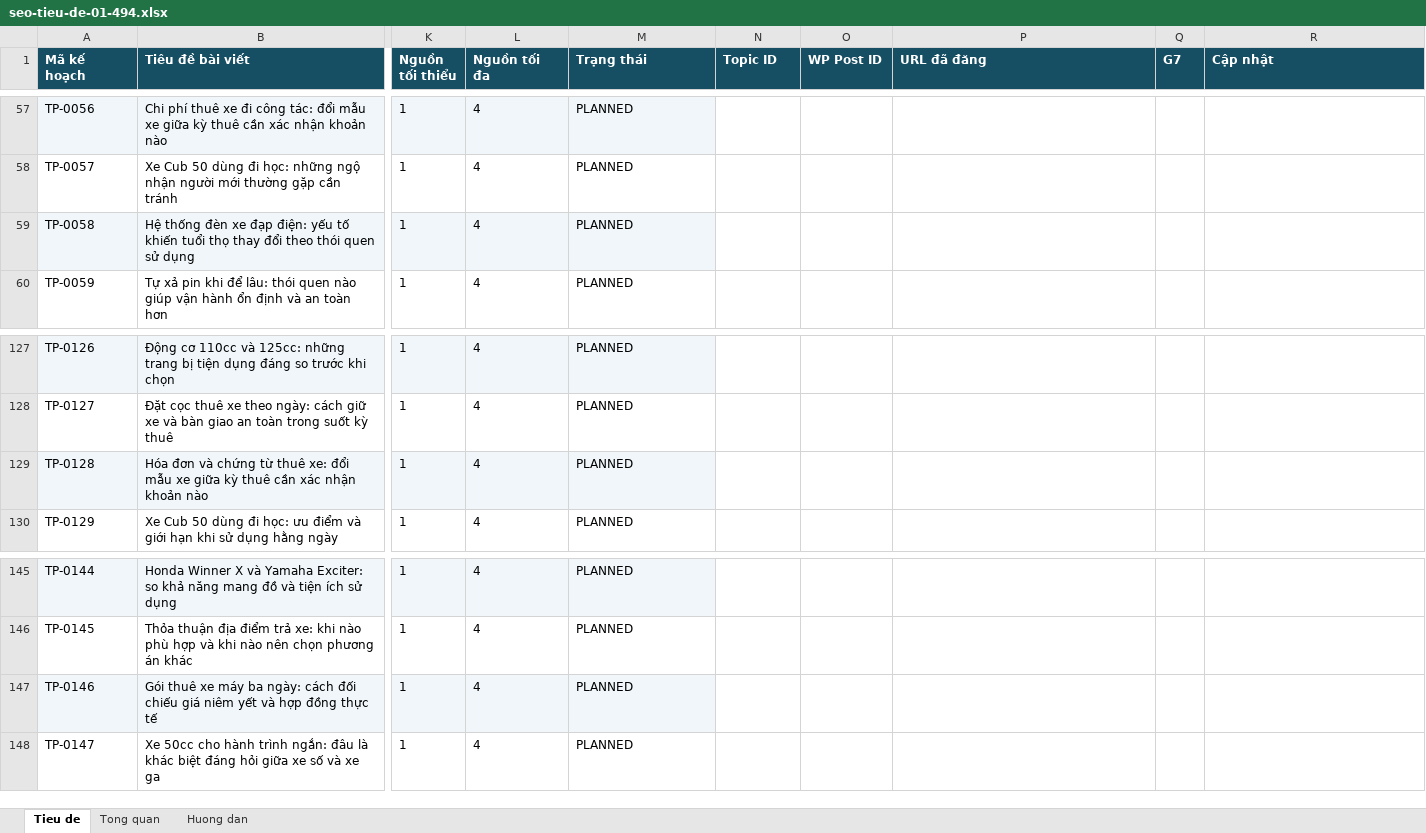
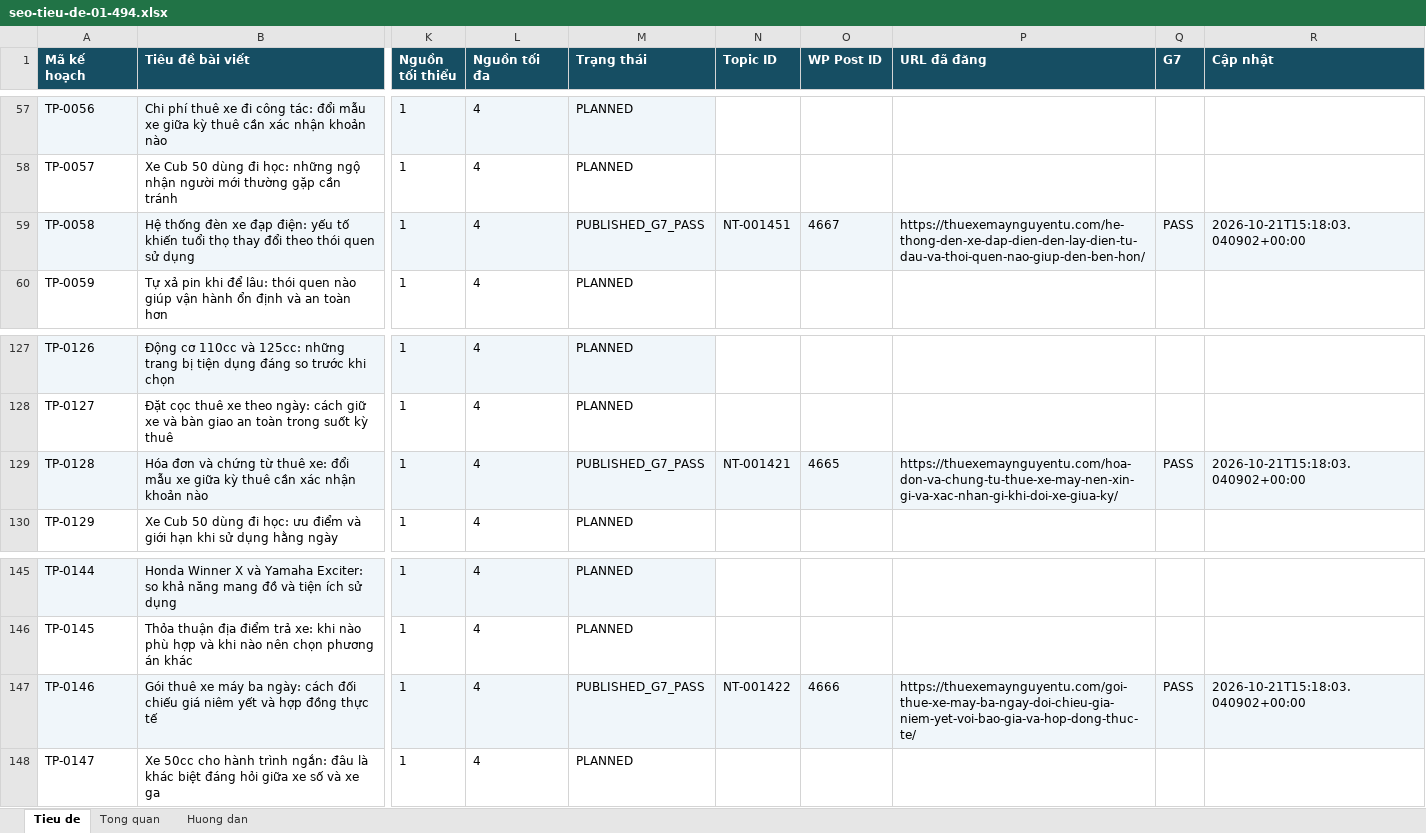
Before and after one commit to thuexemayhanoi/wp-writer, an Excel workbook: editorial/title-plan-1482/seo-tieu-de-01-494.xlsx, sheet Tieu de, drawn as a sheet; only a part is shown, gaps mark what is left out; values as stored, in another font and other column widths than the file's, no borders; the diff names each change by its address in the sheet, - before the commit and + after, or states it on an @@ line.

Commit message:
chore: update 1482 title statuses from true G7 [skip ci]

```diff
--- a/editorial/title-plan-1482/seo-tieu-de-01-494.xlsx (sheet Tieu de)
+++ b/editorial/title-plan-1482/seo-tieu-de-01-494.xlsx (sheet Tieu de)
-M59 (Trạng thái): PLANNED
+M59 (Trạng thái): PUBLISHED_G7_PASS
-N59 (Topic ID): (empty)
+N59 (Topic ID): NT-001451
-N59:R59 fill: none
+N59:R59 fill: #F0F6FA
-O59 (WP Post ID): (empty)
+O59 (WP Post ID): 4667
-P59 (URL đã đăng): (empty)
+P59 (URL đã đăng): https://thuexemaynguyentu.com/he-thong-den-xe-dap-dien-den-lay-dien-tu-dau-va-thoi-quen-nao-giup-den-ben-hon/
-Q59 (G7): (empty)
+Q59 (G7): PASS
-R59 (Cập nhật): (empty)
+R59 (Cập nhật): 2026-10-21T15:18:03.040902+00:00
-M129 (Trạng thái): PLANNED
+M129 (Trạng thái): PUBLISHED_G7_PASS
-N129 (Topic ID): (empty)
+N129 (Topic ID): NT-001421
-N129:R129 fill: none
+N129:R129 fill: #F0F6FA
-O129 (WP Post ID): (empty)
+O129 (WP Post ID): 4665
-P129 (URL đã đăng): (empty)
+P129 (URL đã đăng): https://thuexemaynguyentu.com/hoa-don-va-chung-tu-thue-xe-may-nen-xin-gi-va-xac-nhan-gi-khi-doi-xe-giua-ky/
-Q129 (G7): (empty)
+Q129 (G7): PASS
-R129 (Cập nhật): (empty)
+R129 (Cập nhật): 2026-10-21T15:18:03.040902+00:00
-M147 (Trạng thái): PLANNED
+M147 (Trạng thái): PUBLISHED_G7_PASS
-N147 (Topic ID): (empty)
+N147 (Topic ID): NT-001422
-N147:R147 fill: none
+N147:R147 fill: #F0F6FA
-O147 (WP Post ID): (empty)
+O147 (WP Post ID): 4666
-P147 (URL đã đăng): (empty)
+P147 (URL đã đăng): https://thuexemaynguyentu.com/goi-thue-xe-may-ba-ngay-doi-chieu-gia-niem-yet-voi-bao-gia-va-hop-dong-thuc-te/
-Q147 (G7): (empty)
+Q147 (G7): PASS
-R147 (Cập nhật): (empty)
+R147 (Cập nhật): 2026-10-21T15:18:03.040902+00:00
```
Also changed, not shown: sheet Tong quan, 3 other files.
